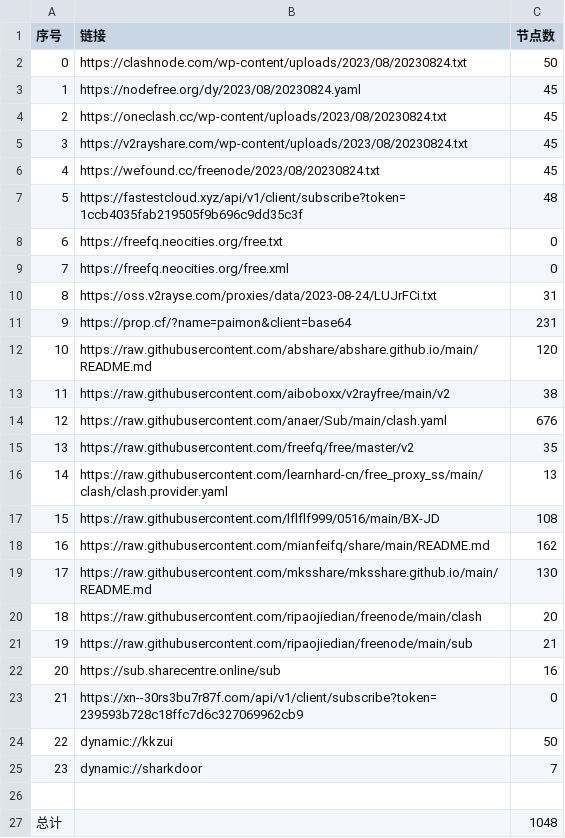
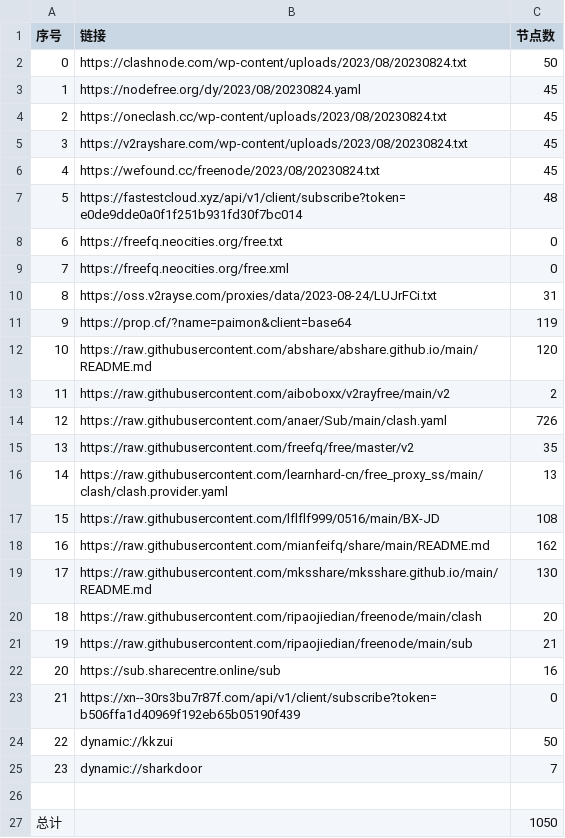
Before and after one commit to chxxyz2004/NoMoreWalls, a CSV file: list_result.csv, drawn as a sheet.

```diff
--- a/list_result.csv
+++ b/list_result.csv
@@ -6,3 +6,3 @@
 4,https://wefound.cc/freenode/2023/08/20230824.txt,45
-5,https://fastestcloud.xyz/api/v1/client/subscribe?token=1ccb4035fab219505f9b696c9dd35c3f,48
+5,https://fastestcloud.xyz/api/v1/client/subscribe?token=e0de9dde0a0f1f251b931fd30f7bc014,48
 6,https://freefq.neocities.org/free.txt,0
@@ -10,6 +10,6 @@
 8,https://oss.v2rayse.com/proxies/data/2023-08-24/LUJrFCi.txt,31
-9,https://prop.cf/?name=paimon&client=base64,231
+9,https://prop.cf/?name=paimon&client=base64,119
 10,https://raw.githubusercontent.com/abshare/abshare.github.io/main/README.md,120
-11,https://raw.githubusercontent.com/aiboboxx/v2rayfree/main/v2,38
-12,https://raw.githubusercontent.com/anaer/Sub/main/clash.yaml,676
+11,https://raw.githubusercontent.com/aiboboxx/v2rayfree/main/v2,2
+12,https://raw.githubusercontent.com/anaer/Sub/main/clash.yaml,726
 13,https://raw.githubusercontent.com/freefq/free/master/v2,35
@@ -22,3 +22,3 @@
 20,https://sub.sharecentre.online/sub,16
-21,https://xn--30rs3bu7r87f.com/api/v1/client/subscribe?token=239593b728c18ffc7d6c327069962cb9,0
+21,https://xn--30rs3bu7r87f.com/api/v1/client/subscribe?token=b506ffa1d40969f192eb65b05190f439,0
 22,dynamic://kkzui,50
@@ -26,2 +26,2 @@
 
-总计,,1048
+总计,,1050
```
Also changed, not shown: 5 other files.
